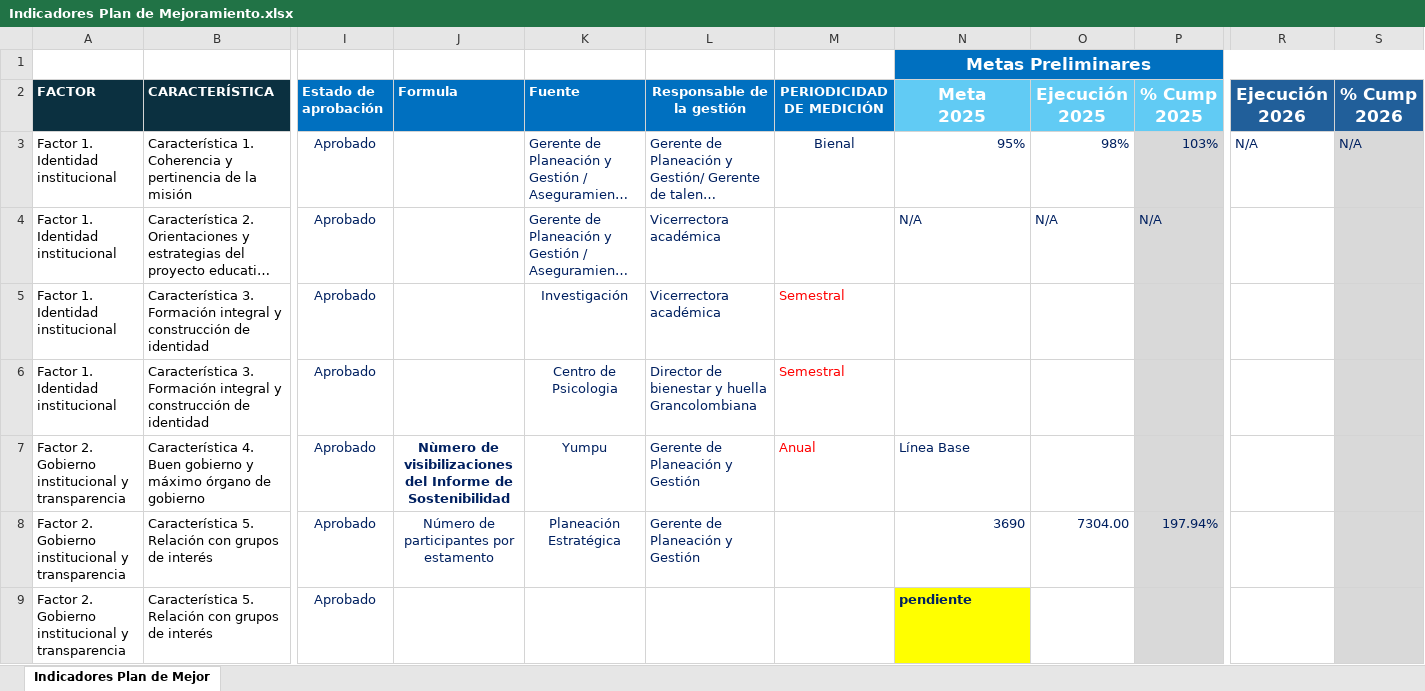
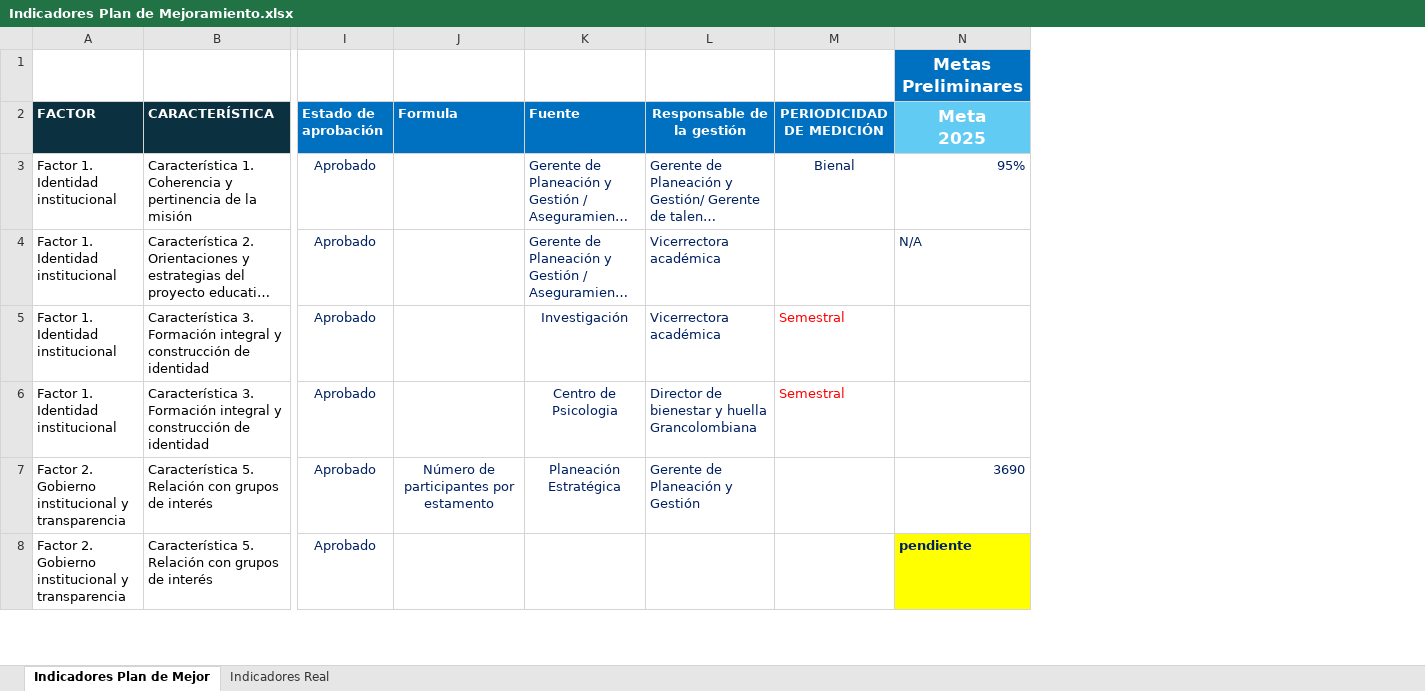
Before and after one commit to PlaneacionPoli/SGIND, an Excel workbook: data/raw/Plan de mejoramiento/Indicadores Plan de Mejoramiento.xlsx, sheet Indicadores Plan de Mejor, drawn as a sheet; only a part is shown, gaps mark what is left out; long unchanged cells end in …; values as stored, in another font and other column widths than the file's, no borders; removed rows and columns are numbered as before the commit, all else as after; rows hold the shown columns only; the diff covers the shown part only; the diff names each change by its address in the sheet, - before the commit and + after, or states it on an @@ line.

```diff
--- a/data/raw/Plan de mejoramiento/Indicadores Plan de Mejoramiento.xlsx (sheet Indicadores Plan de Mejor)
+++ b/data/raw/Plan de mejoramiento/Indicadores Plan de Mejoramiento.xlsx (sheet Indicadores Plan de Mejor)
+sheet tab: Indicadores Real
-column O (Ejecución 2025), rows 3-4: 98% | N/A; row 8: 7304.00
-column P (% Cump 2025), rows 3-4: 103% | N/A; row 8: 197.94%
-column R (Ejecución 2026), row 3: N/A
-column S (% Cump 2026), row 3: N/A
-row 7: Factor 2. Gobierno institucional y transparencia | Característica 4. Buen gobierno y máximo órgano de gobierno | Aprobado | Nùmero de visibilizaciones del Informe de Sostenibilidad | Yumpu | Gerente de Planeación y Gestión | Anual | Línea Base
```
Also changed, not shown: 1 added row, 2 removed rows, 48 edited cells, cell formats and merged cells elsewhere in this sheet, 11 other files.
